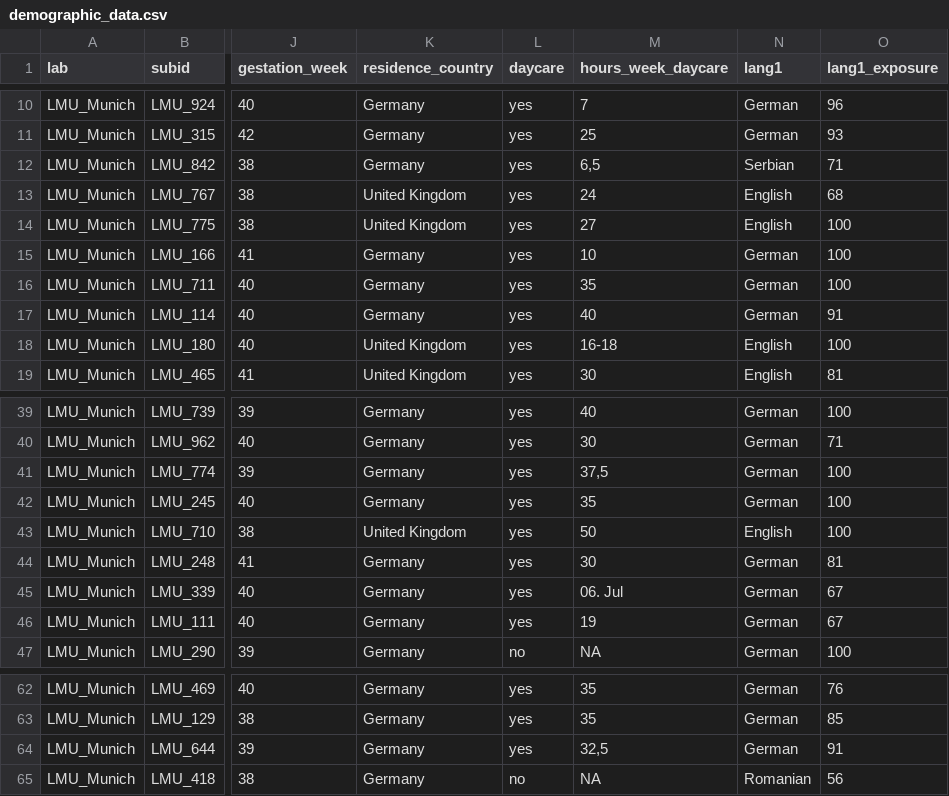
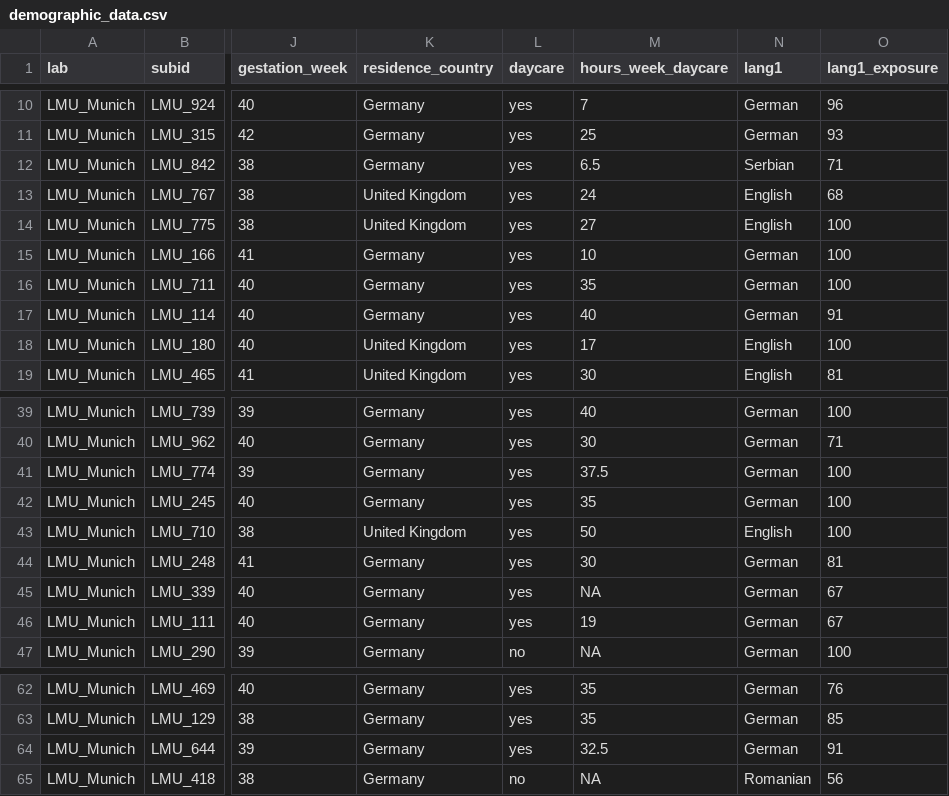
Before and after one commit to adriansteffan/psychology-thesis, a CSV file: analysis/demographic_data.csv, drawn as a sheet; only a part is shown, gaps mark what is left out; the diff names each change by its address in the sheet, - before the commit and + after, or states it on an @@ line.

Commit message:
Analysis draft for thesis

```diff
--- a/analysis/demographic_data.csv
+++ b/analysis/demographic_data.csv
-M12 (hours_week_daycare): 6,5
+M12 (hours_week_daycare): 6.5
-M18 (hours_week_daycare): 16-18
+M18 (hours_week_daycare): 17
-M41 (hours_week_daycare): 37,5
+M41 (hours_week_daycare): 37.5
-M45 (hours_week_daycare): 06. Jul
+M45 (hours_week_daycare): NA
-M64 (hours_week_daycare): 32,5
+M64 (hours_week_daycare): 32.5
```
Also changed, not shown: 2 other files.
